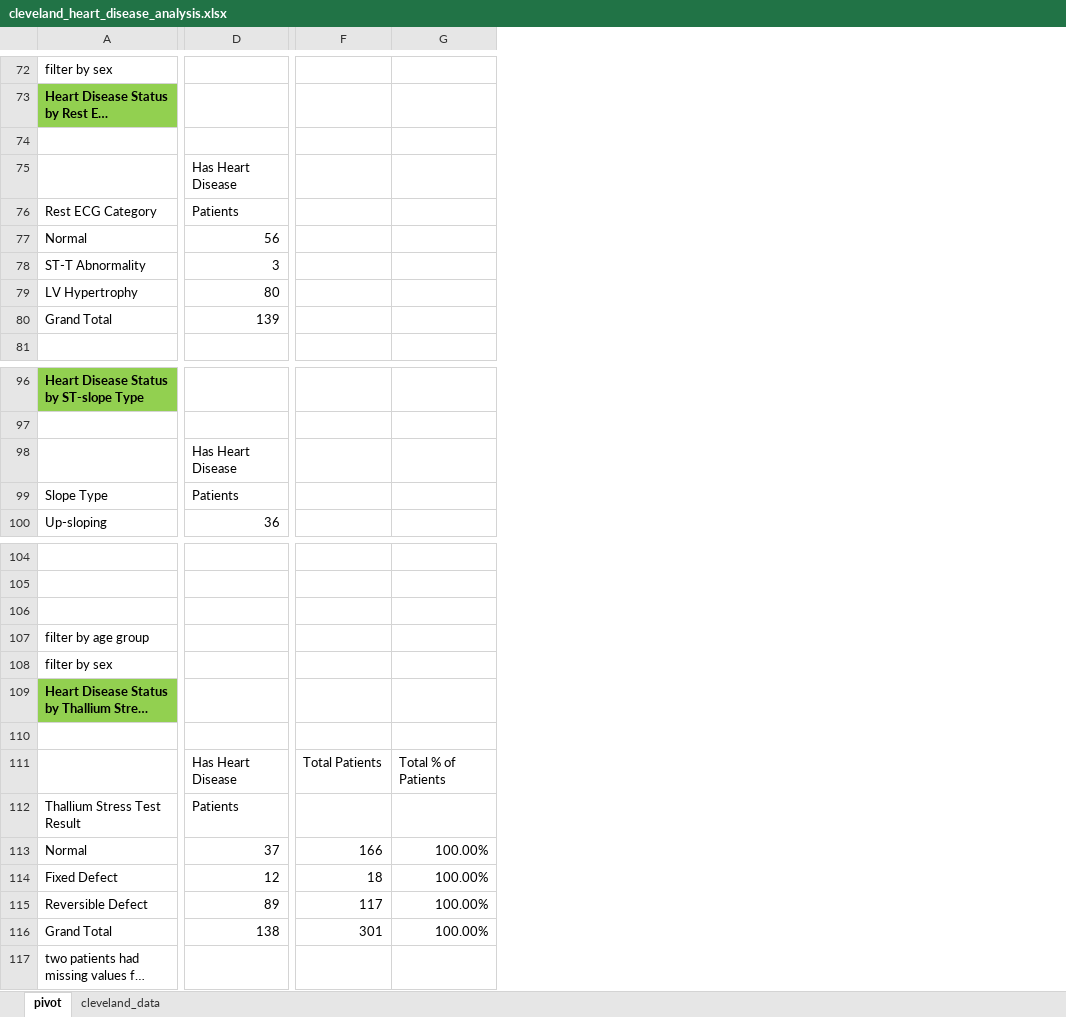
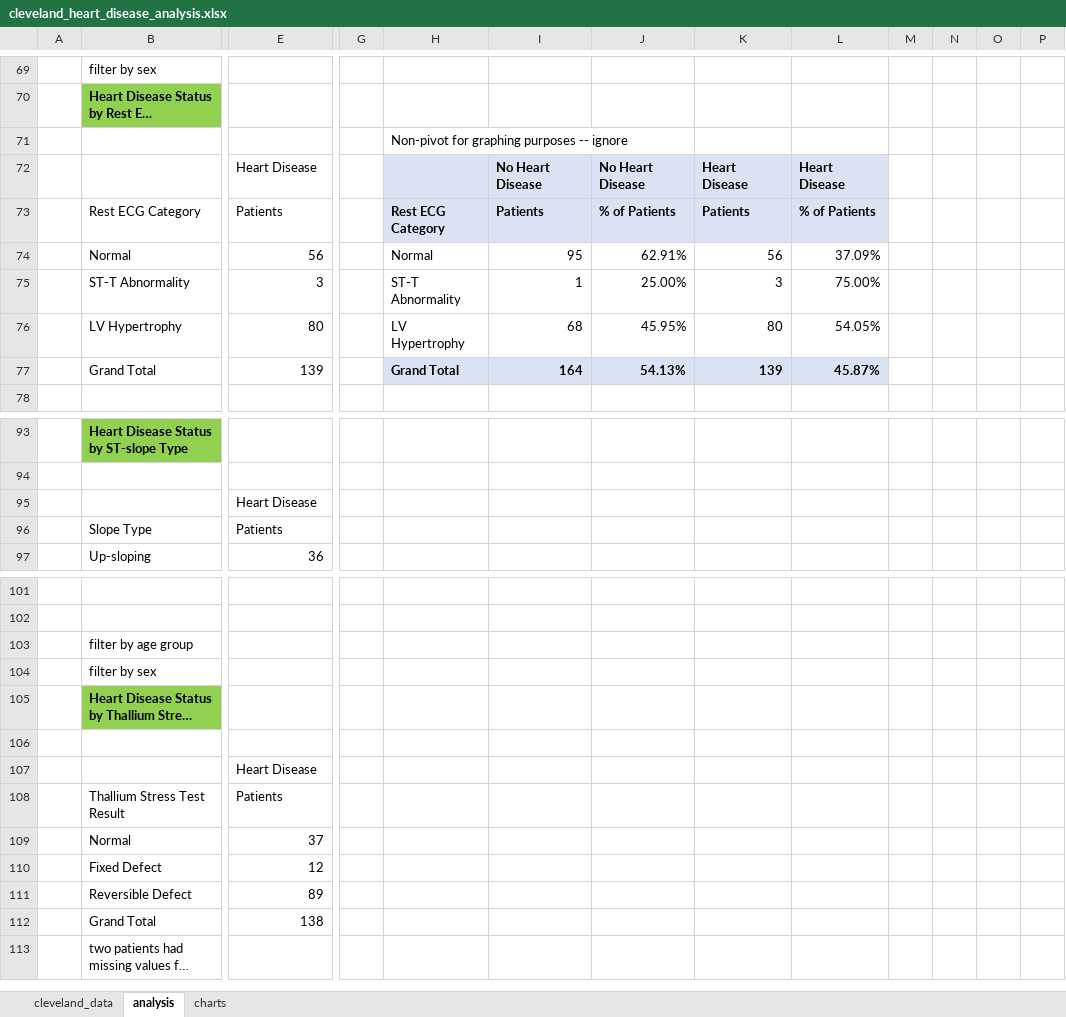
Before and after one commit to jakedmtr/heart-disease-analysis, an Excel workbook: analysis/cleveland_heart_disease_analysis.xlsx, sheet analysis, drawn as a sheet; only a part is shown, gaps mark what is left out; long unchanged cells end in …; values as stored, in another font and other column widths than the file's, no borders; charts and pictures not drawn; removed rows and columns are numbered as before the commit, all else as after; rows hold the shown columns only; the diff covers the shown part only; the diff names each change by its address in the sheet, - before the commit and + after, or states it on an @@ line.

```diff
--- a/analysis/cleveland_heart_disease_analysis.xlsx (sheet analysis)
+++ b/analysis/cleveland_heart_disease_analysis.xlsx (sheet analysis)
-sheet tab: pivot
+sheet tab: analysis
+sheet tab: charts
@@ sheet tab order changed: cleveland_data | analysis | charts @@
+column A, empty
-column F, rows 111-116: Total Patients |  | 166 | 18 | 117 | 301
+column G, empty
+column I, rows 72-77: No Heart Disease | Patients | 95 | 1 | 68 | 164
+column J, rows 72-77: No Heart Disease | % of Patients | 62.91% | 25.00% | 45.95% | 54.13%
+column K, rows 72-77: Heart Disease | Patients | 56 | 3 | 80 | 139
+column L, rows 72-77: Heart Disease | % of Patients | 37.09% | 75.00% | 54.05% | 45.87%
+column M, empty
+column N, empty
+column O, empty
+column P, empty
-H71: (empty)
+H71: Non-pivot for graphing purposes -- ignore
-E72: Has Heart Disease
+E72: Heart Disease
-H72:H73 fill: none
+H72:H73 fill: #DAE3F3
-H73: (empty)
+H73: Rest ECG Category
-H74: (empty)
+H74: Normal
-H75: (empty)
+H75: ST-T Abnormality
-H76: (empty)
+H76: LV Hypertrophy
-H77: (empty)
+H77: Grand Total
-H77 fill: none
+H77 fill: #DAE3F3
-E95: Has Heart Disease
+E95: Heart Disease
-row 106: (empty)
-E107: Has Heart Disease
+E107: Heart Disease
-H107: Total % of Patients
+H107: (empty)
-H109:H112: 100.00%
+H109:H112: (empty)
```
Also changed, not shown: 53 added rows, 37 removed rows, 1 moved row, 76 edited cells and cell formats elsewhere in this sheet, charts or pictures.
